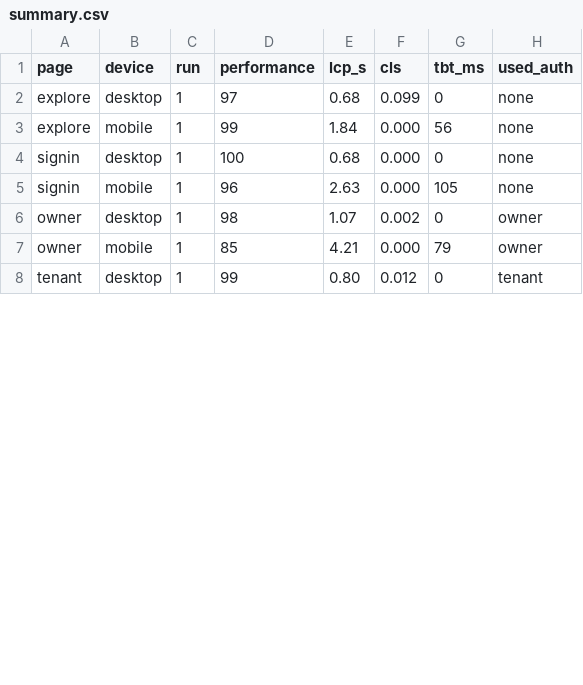
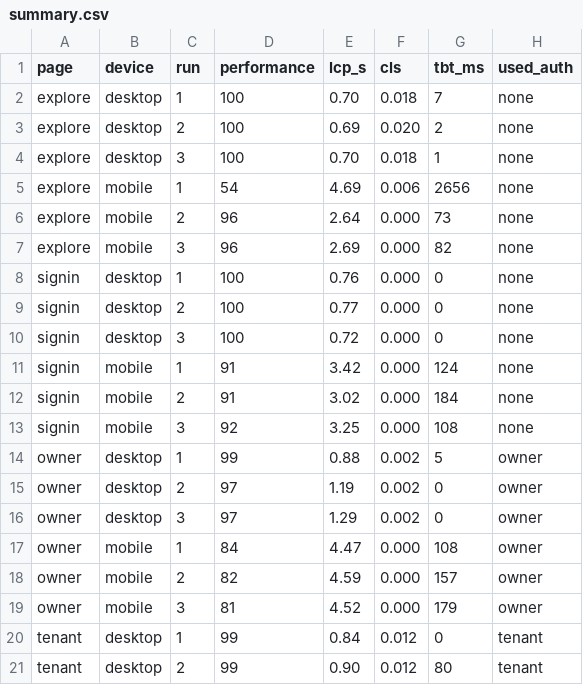
Before and after one commit to kritsakornporsche/smartdom, a CSV file: report_flow/summary.csv, drawn as a sheet; only a part is shown; the diff covers the shown part only.

```diff
--- a/report_flow/summary.csv
+++ b/report_flow/summary.csv
@@ -1,8 +1,21 @@
 page,device,run,performance,lcp_s,cls,tbt_ms,used_auth
-explore,desktop,1,97,0.68,0.099,0,none
-explore,mobile,1,99,1.84,0.000,56,none
-signin,desktop,1,100,0.68,0.000,0,none
-signin,mobile,1,96,2.63,0.000,105,none
-owner,desktop,1,98,1.07,0.002,0,owner
-owner,mobile,1,85,4.21,0.000,79,owner
-tenant,desktop,1,99,0.80,0.012,0,tenant
+explore,desktop,1,100,0.70,0.018,7,none
+explore,desktop,2,100,0.69,0.020,2,none
+explore,desktop,3,100,0.70,0.018,1,none
+explore,mobile,1,54,4.69,0.006,2656,none
+explore,mobile,2,96,2.64,0.000,73,none
+explore,mobile,3,96,2.69,0.000,82,none
+signin,desktop,1,100,0.76,0.000,0,none
+signin,desktop,2,100,0.77,0.000,0,none
+signin,desktop,3,100,0.72,0.000,0,none
+signin,mobile,1,91,3.42,0.000,124,none
+signin,mobile,2,91,3.02,0.000,184,none
+signin,mobile,3,92,3.25,0.000,108,none
+owner,desktop,1,99,0.88,0.002,5,owner
+owner,desktop,2,97,1.19,0.002,0,owner
+owner,desktop,3,97,1.29,0.002,0,owner
+owner,mobile,1,84,4.47,0.000,108,owner
+owner,mobile,2,82,4.59,0.000,157,owner
+owner,mobile,3,81,4.52,0.000,179,owner
+tenant,desktop,1,99,0.84,0.012,0,tenant
+tenant,desktop,2,99,0.90,0.012,80,tenant
```
Also changed, not shown: 7 added rows and 11 edited cells elsewhere in this file, report_flow/median_summary.csv, 55 other files.
